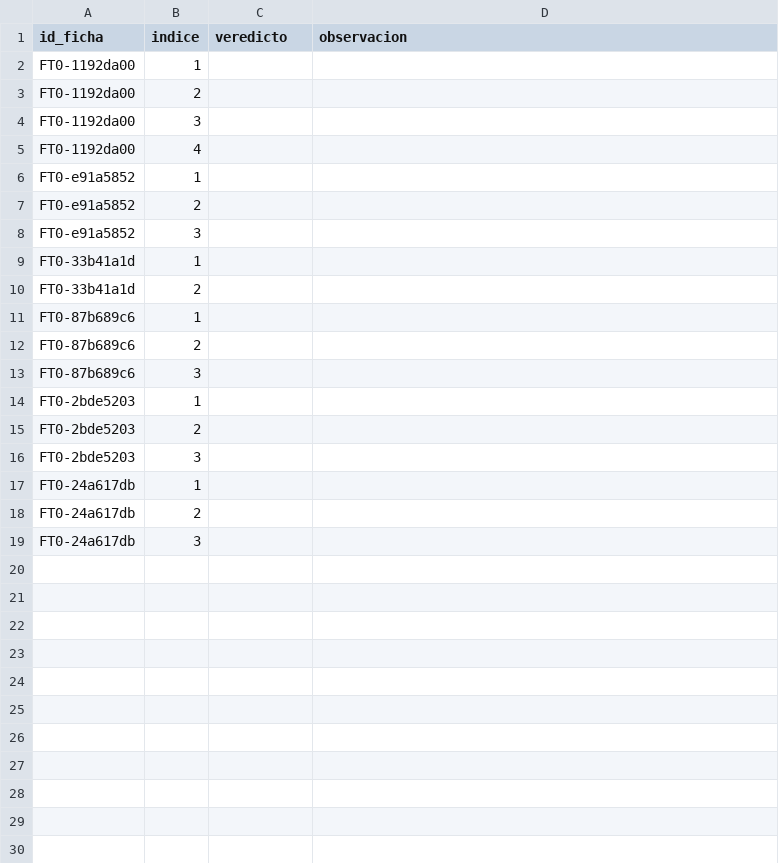
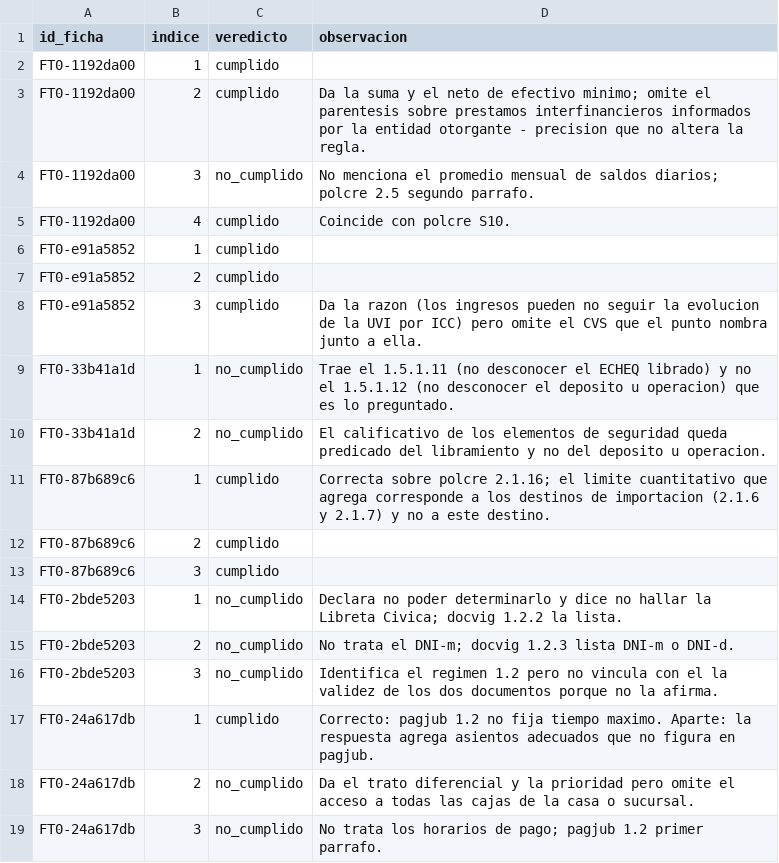
Before and after one commit to AgustinaVidelaRivero/bcra-regulatory-kg, a CSV file: data/experiment/ev2_tanda0/adjudicacion/planilla_c5_marcas.csv, drawn as a sheet.

Commit message:
tanda 0 (2a): E5.c.2 — marcas de la autora sobre las planillas ciegas de C2 a C5 (156 y 18 criterios), selladas antes del cierre

```diff
--- a/data/experiment/ev2_tanda0/adjudicacion/planilla_c5_marcas.csv
+++ b/data/experiment/ev2_tanda0/adjudicacion/planilla_c5_marcas.csv
@@ -1,19 +1,19 @@
 id_ficha,indice,veredicto,observacion
-FT0-1192da00,1,,
-FT0-1192da00,2,,
-FT0-1192da00,3,,
-FT0-1192da00,4,,
-FT0-e91a5852,1,,
-FT0-e91a5852,2,,
-FT0-e91a5852,3,,
-FT0-33b41a1d,1,,
-FT0-33b41a1d,2,,
-FT0-87b689c6,1,,
-FT0-87b689c6,2,,
-FT0-87b689c6,3,,
-FT0-2bde5203,1,,
-FT0-2bde5203,2,,
-FT0-2bde5203,3,,
-FT0-24a617db,1,,
-FT0-24a617db,2,,
-FT0-24a617db,3,,
+FT0-1192da00,1,cumplido,
+FT0-1192da00,2,cumplido,Da la suma y el neto de efectivo minimo; omite el parentesis sobre prestamos interfinancieros informados por la entidad otorgante - precision que no altera la regla.
+FT0-1192da00,3,no_cumplido,No menciona el promedio mensual de saldos diarios; polcre 2.5 segundo parrafo.
+FT0-1192da00,4,cumplido,Coincide con polcre S10.
+FT0-e91a5852,1,cumplido,
+FT0-e91a5852,2,cumplido,
+FT0-e91a5852,3,cumplido,Da la razon (los ingresos pueden no seguir la evolucion de la UVI por ICC) pero omite el CVS que el punto nombra junto a ella.
+FT0-33b41a1d,1,no_cumplido,Trae el 1.5.1.11 (no desconocer el ECHEQ librado) y no el 1.5.1.12 (no desconocer el deposito u operacion) que es lo preguntado.
+FT0-33b41a1d,2,no_cumplido,El calificativo de los elementos de seguridad queda predicado del libramiento y no del deposito u operacion.
+FT0-87b689c6,1,cumplido,Correcta sobre polcre 2.1.16; el limite cuantitativo que agrega corresponde a los destinos de importacion (2.1.6 y 2.1.7) y no a este destino.
+FT0-87b689c6,2,cumplido,
+FT0-87b689c6,3,cumplido,
+FT0-2bde5203,1,no_cumplido,Declara no poder determinarlo y dice no hallar la Libreta Civica; docvig 1.2.2 la lista.
+FT0-2bde5203,2,no_cumplido,No trata el DNI-m; docvig 1.2.3 lista DNI-m o DNI-d.
+FT0-2bde5203,3,no_cumplido,Identifica el regimen 1.2 pero no vincula con el la validez de los dos documentos porque no la afirma.
+FT0-24a617db,1,cumplido,Correcto: pagjub 1.2 no fija tiempo maximo. Aparte: la respuesta agrega asientos adecuados que no figura en pagjub.
+FT0-24a617db,2,no_cumplido,Da el trato diferencial y la prioridad pero omite el acceso a todas las cajas de la casa o sucursal.
+FT0-24a617db,3,no_cumplido,No trata los horarios de pago; pagjub 1.2 primer parrafo.
```
Also changed, not shown: 1 other file.
